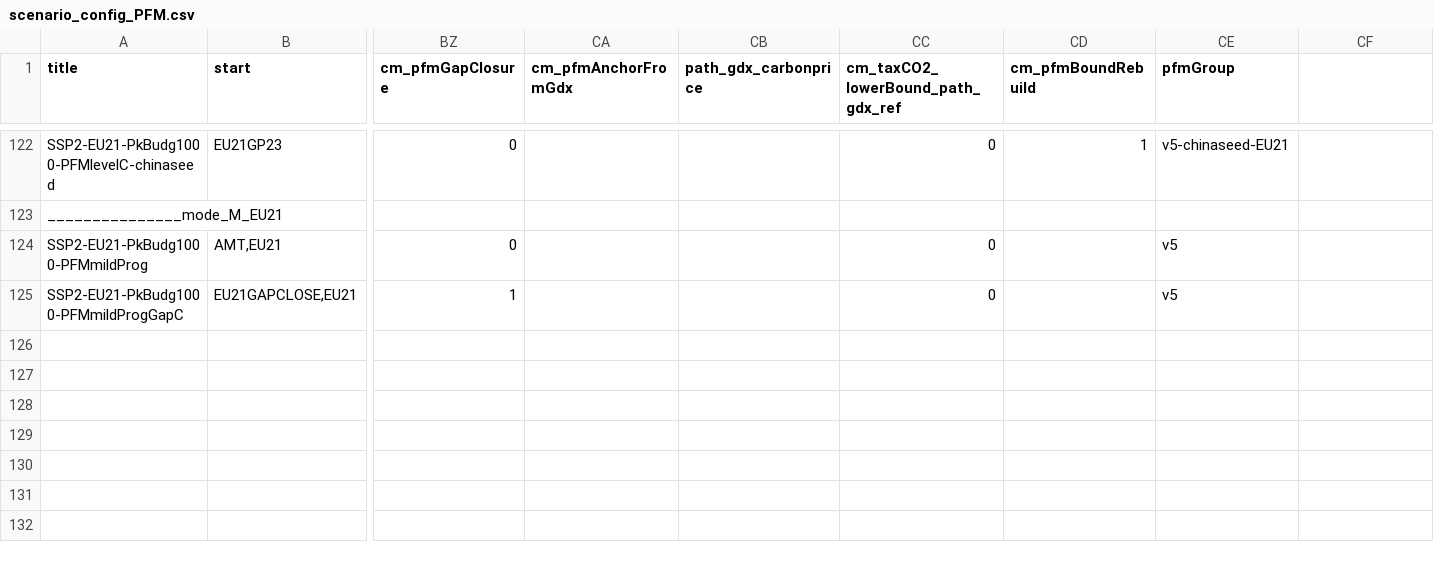
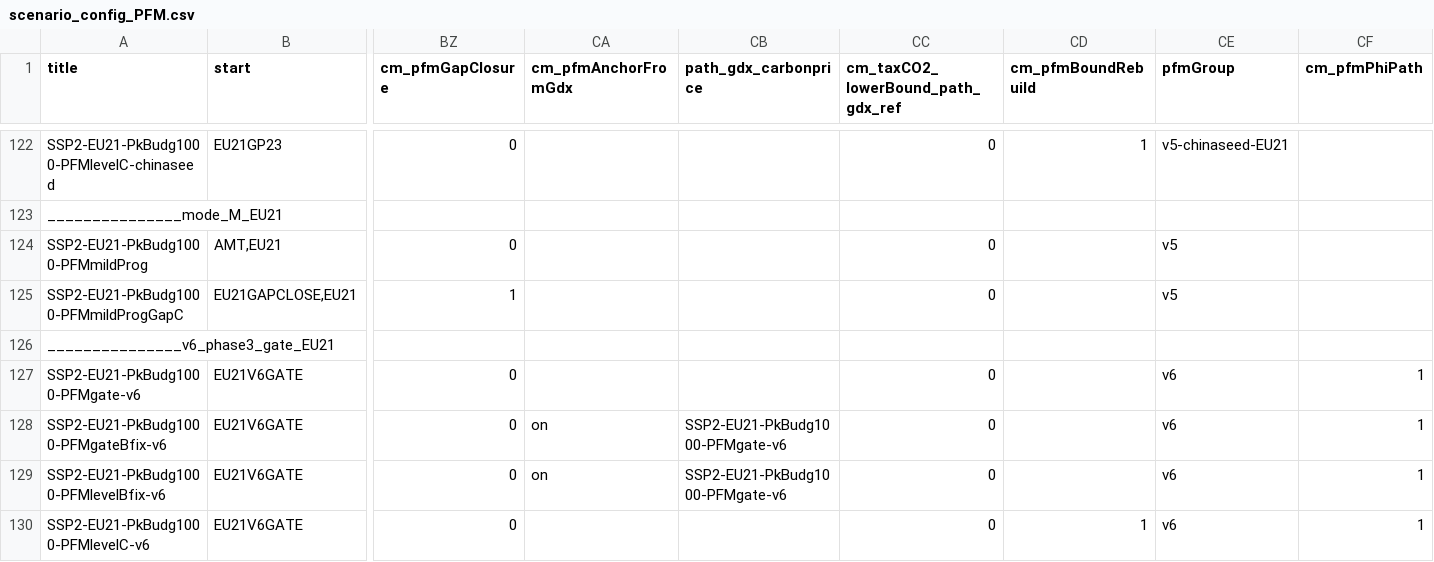
Before and after one commit to Renato-Rodrigues/remind, a CSV file: config/scenario_config_PFM.csv, drawn as a sheet; only a part is shown, gaps mark what is left out; rows hold the shown columns only; the diff names each change by its address in the sheet, - before the commit and + after, or states it on an @@ line.

```diff
--- a/config/scenario_config_PFM.csv
+++ b/config/scenario_config_PFM.csv
-CF1: (empty)
+CF1: cm_pfmPhiPath
+row 126: _______________v6_phase3_gate_EU21
+row 127: SSP2-EU21-PkBudg1000-PFMgate-v6 | EU21V6GATE | 0 |  |  | 0 |  | v6 | 1
+row 128: SSP2-EU21-PkBudg1000-PFMgateBfix-v6 | EU21V6GATE | 0 | on | SSP2-EU21-PkBudg1000-PFMgate-v6 | 0 |  | v6 | 1
+row 129: SSP2-EU21-PkBudg1000-PFMlevelBfix-v6 | EU21V6GATE | 0 | on | SSP2-EU21-PkBudg1000-PFMgate-v6 | 0 |  | v6 | 1
+row 130: SSP2-EU21-PkBudg1000-PFMlevelC-v6 | EU21V6GATE | 0 |  |  | 0 | 1 | v6 | 1
```
